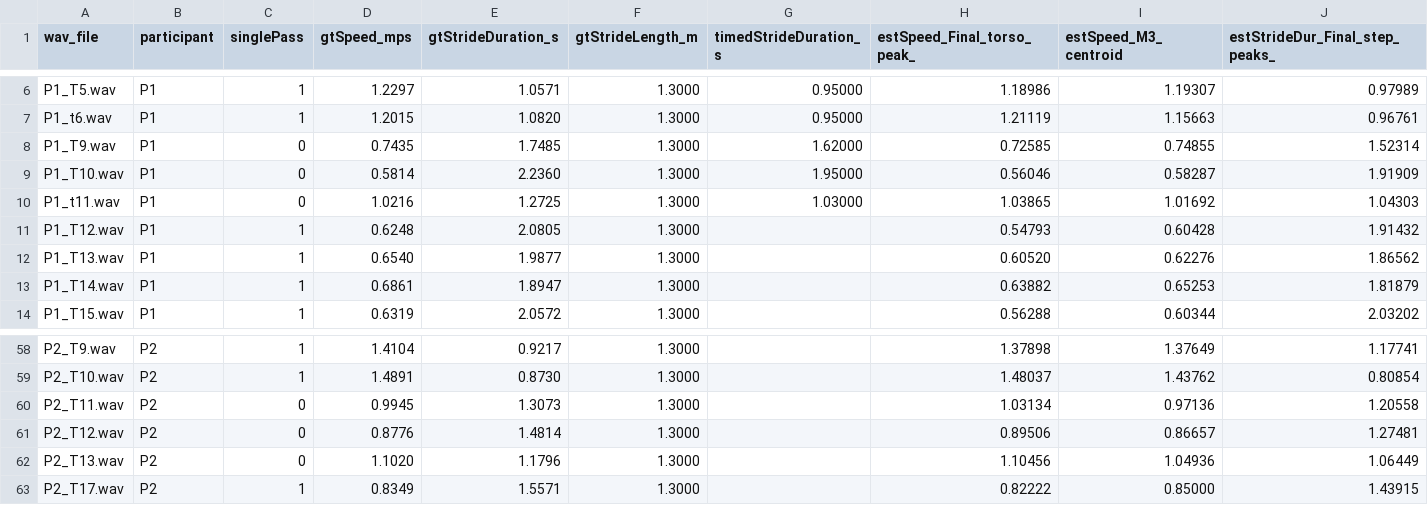
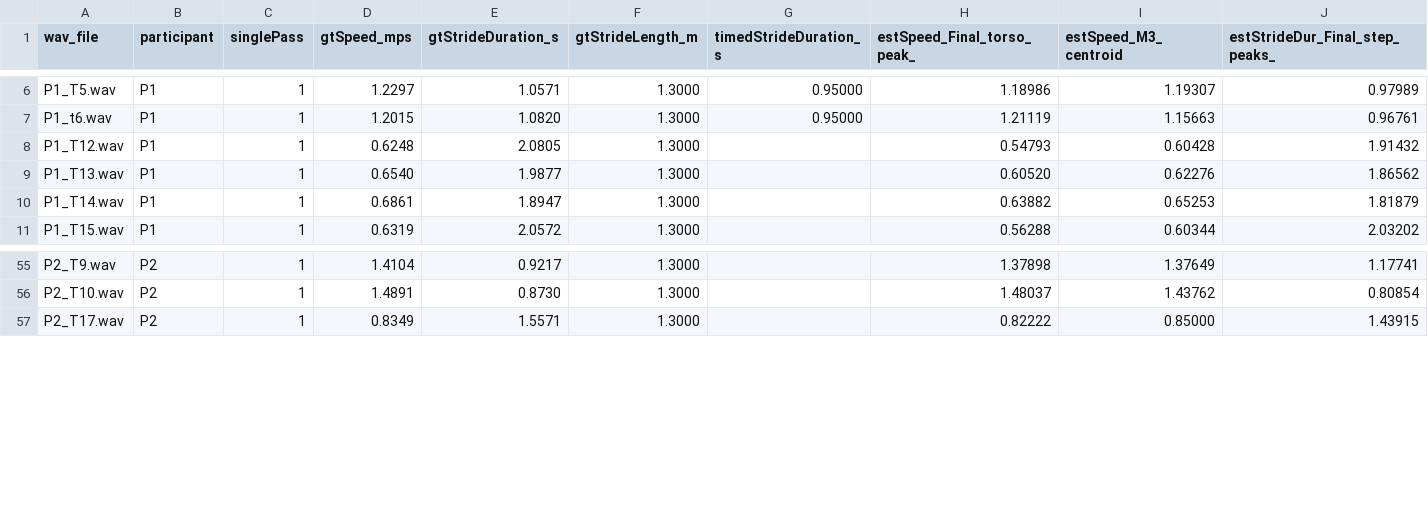
Before and after one commit to zahraa-sattar1/EEE4022S_STTZAH001, a CSV file: Extraction Algorithms on Measured Data/Report Results/Measured_Walks.csv, drawn as a sheet; only a part is shown, gaps mark what is left out; rows hold the shown columns only; the diff names each change by its address in the sheet, - before the commit and + after, or states it on an @@ line.

Commit message:
Keep single-pass benchmark results

```diff
--- a/Extraction Algorithms on Measured Data/Report Results/Measured_Walks.csv
+++ b/Extraction Algorithms on Measured Data/Report Results/Measured_Walks.csv
-row 8: P1_T9.wav | P1 | 0 | 0.7435 | 1.7485 | 1.3000 | 1.62000 | 0.72585 | 0.74855 | 1.52314
-row 9: P1_T10.wav | P1 | 0 | 0.5814 | 2.2360 | 1.3000 | 1.95000 | 0.56046 | 0.58287 | 1.91909
-row 10: P1_t11.wav | P1 | 0 | 1.0216 | 1.2725 | 1.3000 | 1.03000 | 1.03865 | 1.01692 | 1.04303
-row 60: P2_T11.wav | P2 | 0 | 0.9945 | 1.3073 | 1.3000 |  | 1.03134 | 0.97136 | 1.20558
-row 61: P2_T12.wav | P2 | 0 | 0.8776 | 1.4814 | 1.3000 |  | 0.89506 | 0.86657 | 1.27481
-row 62: P2_T13.wav | P2 | 0 | 1.1020 | 1.1796 | 1.3000 |  | 1.10456 | 1.04936 | 1.06449
```
